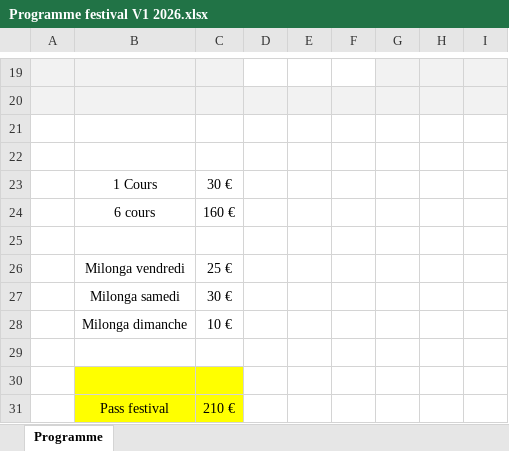
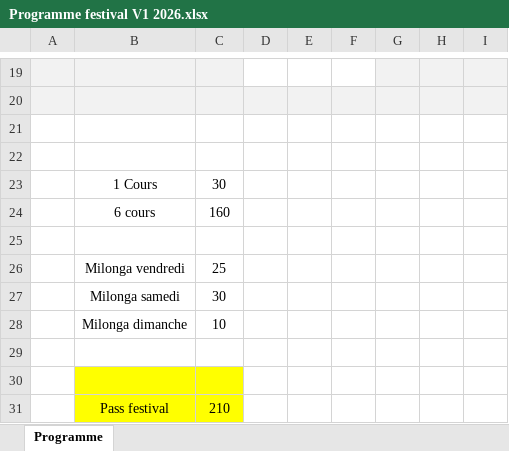
Before and after one commit to Real-Pixeldrop/plaza-tango-generator, an Excel workbook: docs/Programme festival V1 2026.xlsx, sheet Programme, drawn as a sheet; only a part is shown, gaps mark what is left out; values as stored, in another font and other column widths than the file's, no borders; the diff names each change by its address in the sheet, - before the commit and + after, or states it on an @@ line.

```diff
--- a/docs/Programme festival V1 2026.xlsx (sheet Programme)
+++ b/docs/Programme festival V1 2026.xlsx (sheet Programme)
-C23: 30 €
+C23: 30
-C24: 160 €
+C24: 160
-C26: 25 €
+C26: 25
-C27: 30 €
+C27: 30
-C28: 10 €
+C28: 10
-C31: 210 €
+C31: 210
```
Also changed, not shown: 6 other files.
